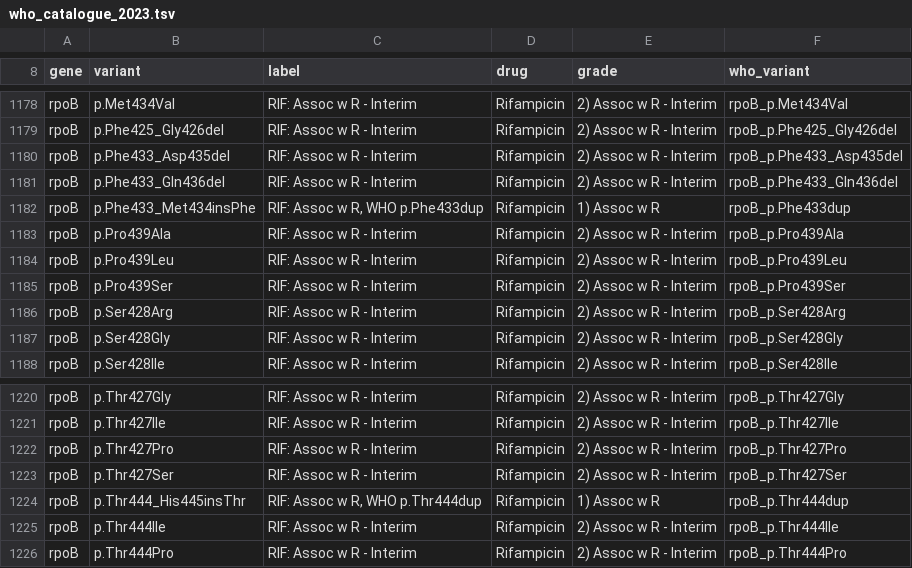
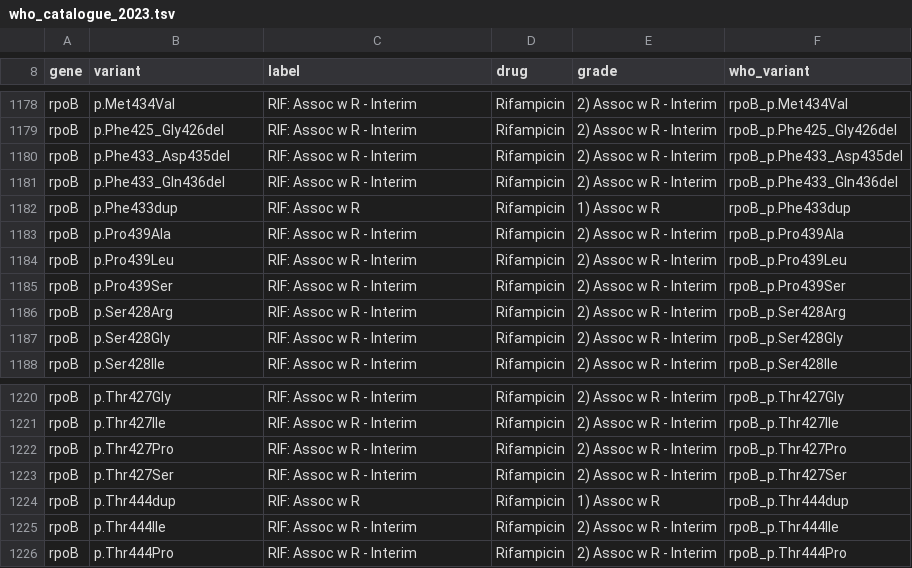
Before and after one commit to PathoGenOmics-Lab/get_MNV, a TSV file: example/who_catalogue_2023.tsv, drawn as a sheet; only a part is shown, gaps mark what is left out.

Commit message:
Write an in-frame duplication as dup in AA Changes
An insertion that repeats the residues just before it is now named at its
3'-most copy, as HGVS asks: rpoB 761102 A>ATTC is Phe433dup rather than
Phe433_Met434insPhe, matching the c. and g. columns of the same row. The WHO
converter keeps the catalogue's duplications as written instead of rewriting
them into insertions, which needed the residue after them, and the shipped
table is rebuilt.

```diff
--- a/example/who_catalogue_2023.tsv
+++ b/example/who_catalogue_2023.tsv
@@ -1181,3 +1181,3 @@ rpoB	p.Phe433_Asp435del	RIF: Assoc w R - Interim	Rifampicin	2) Assoc w R - Inter
 rpoB	p.Phe433_Gln436del	RIF: Assoc w R - Interim	Rifampicin	2) Assoc w R - Interim	rpoB_p.Phe433_Gln436del
-rpoB	p.Phe433_Met434insPhe	RIF: Assoc w R, WHO p.Phe433dup	Rifampicin	1) Assoc w R	rpoB_p.Phe433dup
+rpoB	p.Phe433dup	RIF: Assoc w R	Rifampicin	1) Assoc w R	rpoB_p.Phe433dup
 rpoB	p.Pro439Ala	RIF: Assoc w R - Interim	Rifampicin	2) Assoc w R - Interim	rpoB_p.Pro439Ala
@@ -1223,3 +1223,3 @@ rpoB	p.Thr427Pro	RIF: Assoc w R - Interim	Rifampicin	2) Assoc w R - Interim	rpoB
 rpoB	p.Thr427Ser	RIF: Assoc w R - Interim	Rifampicin	2) Assoc w R - Interim	rpoB_p.Thr427Ser
-rpoB	p.Thr444_His445insThr	RIF: Assoc w R, WHO p.Thr444dup	Rifampicin	1) Assoc w R	rpoB_p.Thr444dup
+rpoB	p.Thr444dup	RIF: Assoc w R	Rifampicin	1) Assoc w R	rpoB_p.Thr444dup
 rpoB	p.Thr444Ile	RIF: Assoc w R - Interim	Rifampicin	2) Assoc w R - Interim	rpoB_p.Thr444Ile
```
Also changed, not shown: 14 other files.
